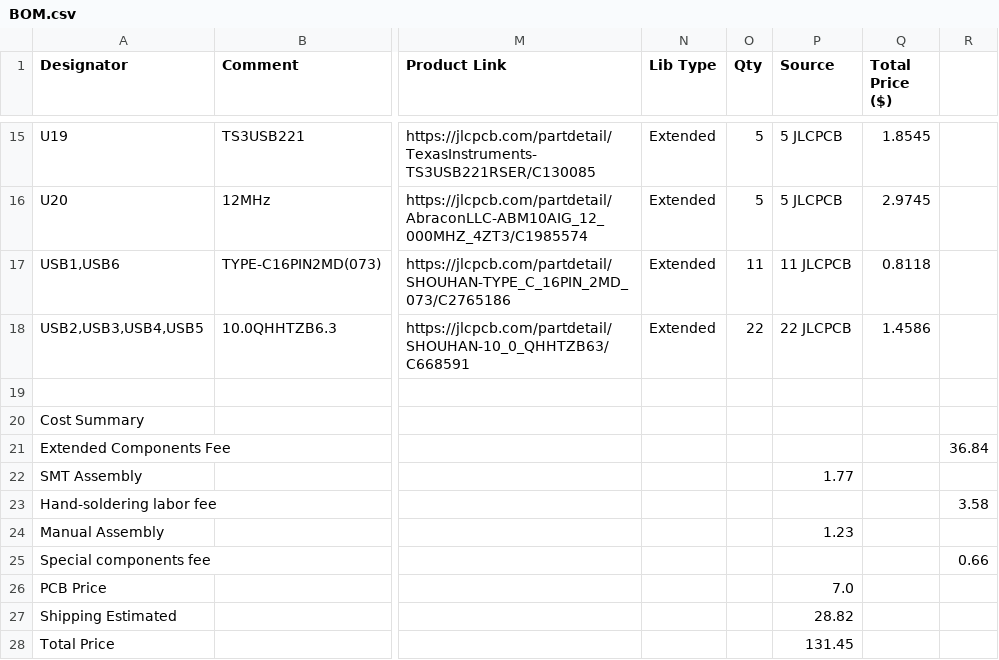
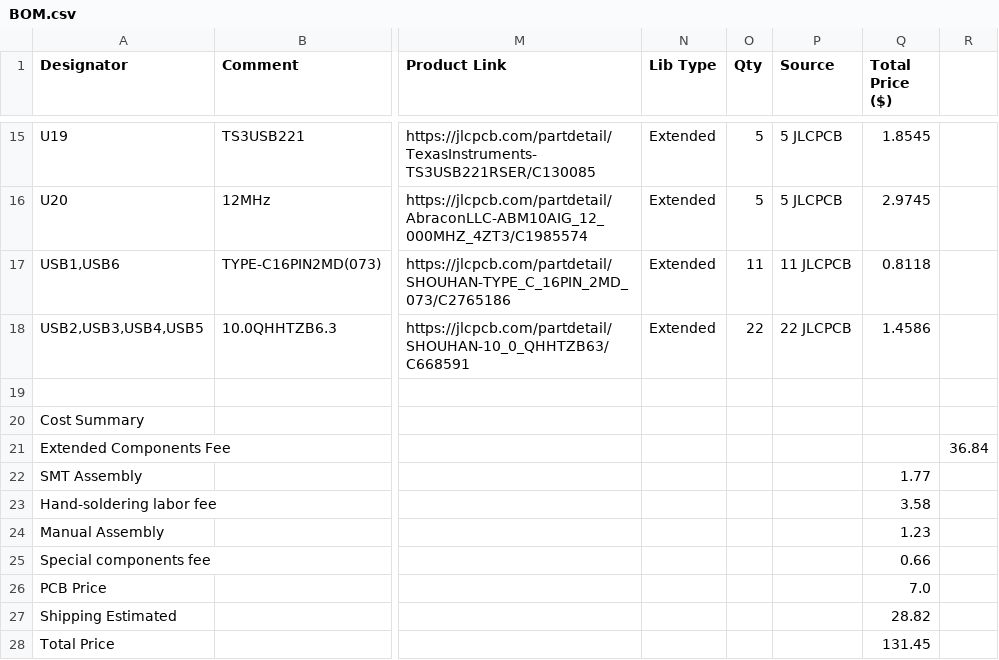
Before and after one commit to Toothless-the-Coder/USB-Hub, a CSV file: BOM.csv, drawn as a sheet; only a part is shown, gaps mark what is left out; the diff names each change by its address in the sheet, - before the commit and + after, or states it on an @@ line.

Commit message:
Update BOM.csv

```diff
--- a/BOM.csv
+++ b/BOM.csv
-P22 (Source): 1.77
+P22 (Source): (empty)
-Q22 (Total Price ($)): (empty)
+Q22 (Total Price ($)): 1.77
-Q23 (Total Price ($)): (empty)
+Q23 (Total Price ($)): 3.58
-R23: 3.58
+R23: (empty)
-P24 (Source): 1.23
+P24 (Source): (empty)
-Q24 (Total Price ($)): (empty)
+Q24 (Total Price ($)): 1.23
-Q25 (Total Price ($)): (empty)
+Q25 (Total Price ($)): 0.66
-R25: 0.66
+R25: (empty)
-P26 (Source): 7.0
+P26 (Source): (empty)
-Q26 (Total Price ($)): (empty)
+Q26 (Total Price ($)): 7.0
-P27 (Source): 28.82
+P27 (Source): (empty)
-Q27 (Total Price ($)): (empty)
+Q27 (Total Price ($)): 28.82
-P28 (Source): 131.45
+P28 (Source): (empty)
-Q28 (Total Price ($)): (empty)
+Q28 (Total Price ($)): 131.45
```
